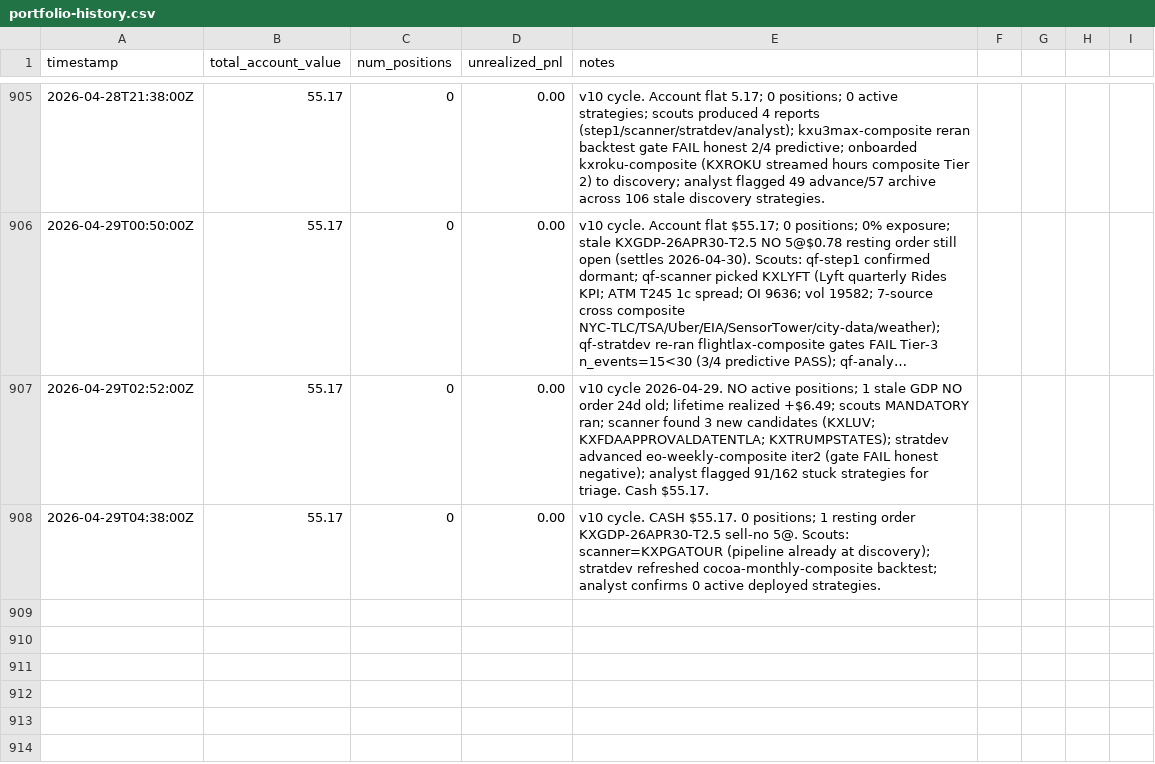
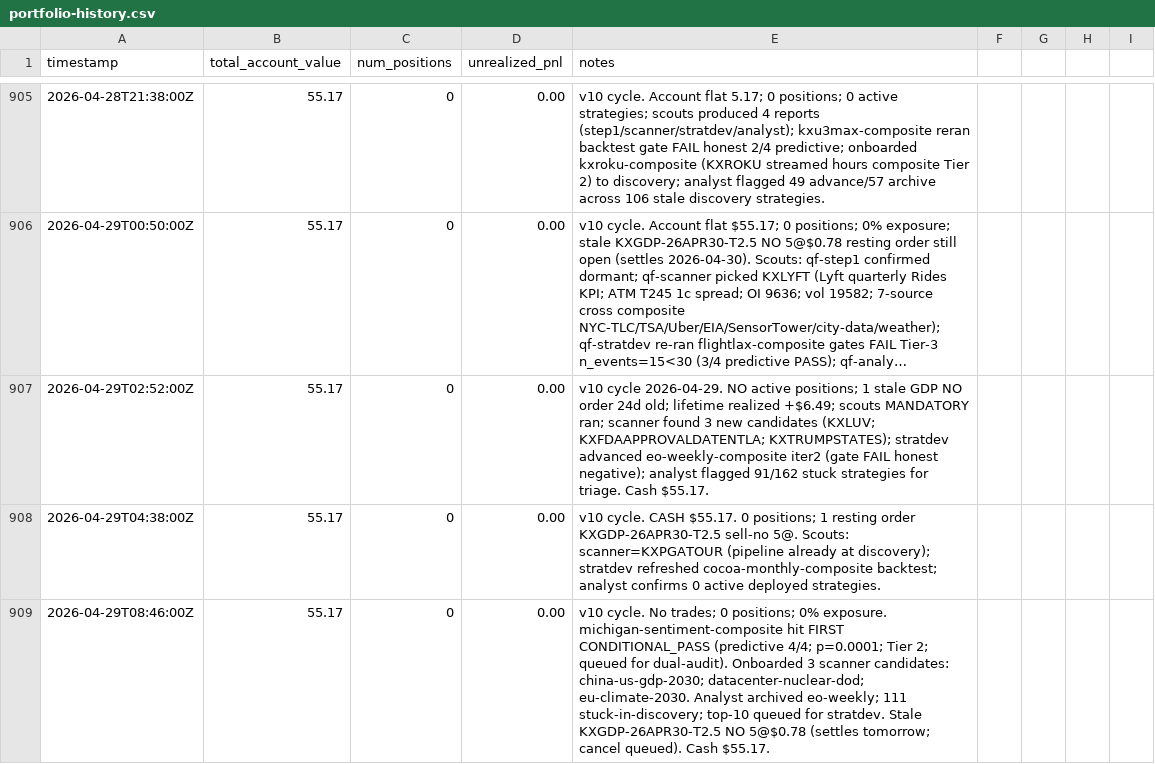
Before and after one commit to lsk567/omar-data, a CSV file: kalshi/quant/portfolio-history.csv, drawn as a sheet; only a part is shown, gaps mark what is left out; long unchanged cells end in ….

Commit message:
Update quant portfolio data

```diff
--- a/kalshi/quant/portfolio-history.csv
+++ b/kalshi/quant/portfolio-history.csv
@@ -908 +908,2 @@ timestamp,total_account_value,num_positions,unrealized_pnl,notes
 2026-04-29T04:38:00Z,55.17,0,0.00,v10 cycle. CASH $55.17. 0 positions; 1 resting order KXGDP-26APR30-T2.5 sell-no 5@. Scouts: scanner=KXPGATOUR (pipeline already at discovery); stratdev refreshed cocoa-monthly-composite backtest; analyst confirms 0 active deployed strategies.
+2026-04-29T08:46:00Z,55.17,0,0.00,v10 cycle. No trades; 0 positions; 0% exposure. michigan-sentiment-composite hit FIRST CONDITIONAL_PASS (predictive 4/4; p=0.0001; Tier 2; queued for dual-audit). Onboarded 3 scanner candidates: china-us-gdp-2030; datacenter-nuclear-dod; eu-climate-2030. Analyst archived eo-weekly; 111 stuck-in-discovery; top-10 queued for stratdev. Stale KXGDP-26APR30-T2.5 NO 5@$0.78 (settles tomorrow; cancel queued). Cash $55.17.
```
